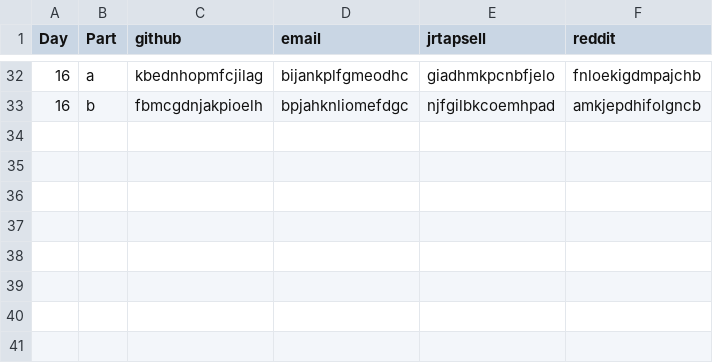
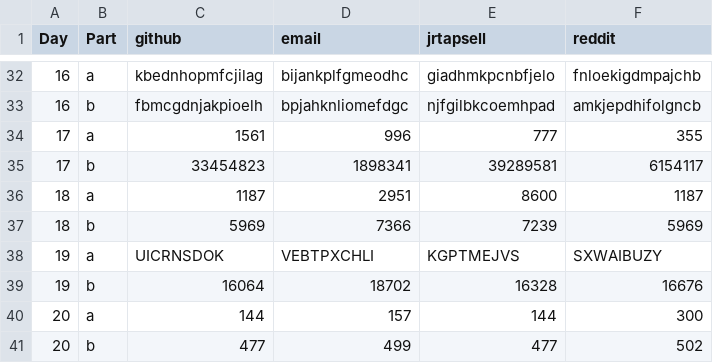
Before and after one commit to jrtapsell/adventOfCode, a CSV file: data.csv, drawn as a sheet; only a part is shown, gaps mark what is left out; the diff names each change by its address in the sheet, - before the commit and + after, or states it on an @@ line.

```diff
--- a/data.csv
+++ b/data.csv
+row 34: 17 | a | 1561 | 996 | 777 | 355
+row 35: 17 | b | 33454823 | 1898341 | 39289581 | 6154117
+row 36: 18 | a | 1187 | 2951 | 8600 | 1187
+row 37: 18 | b | 5969 | 7366 | 7239 | 5969
+row 38: 19 | a | UICRNSDOK | VEBTPXCHLI | KGPTMEJVS | SXWAIBUZY
+row 39: 19 | b | 16064 | 18702 | 16328 | 16676
+row 40: 20 | a | 144 | 157 | 144 | 300
+row 41: 20 | b | 477 | 499 | 477 | 502
```
Also changed, not shown: 43 other files.
